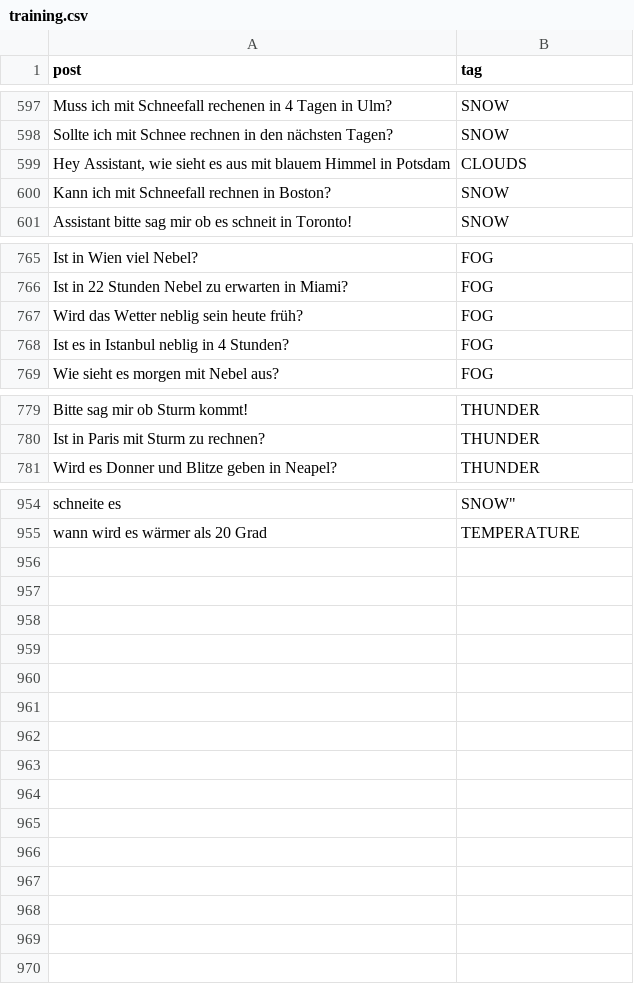
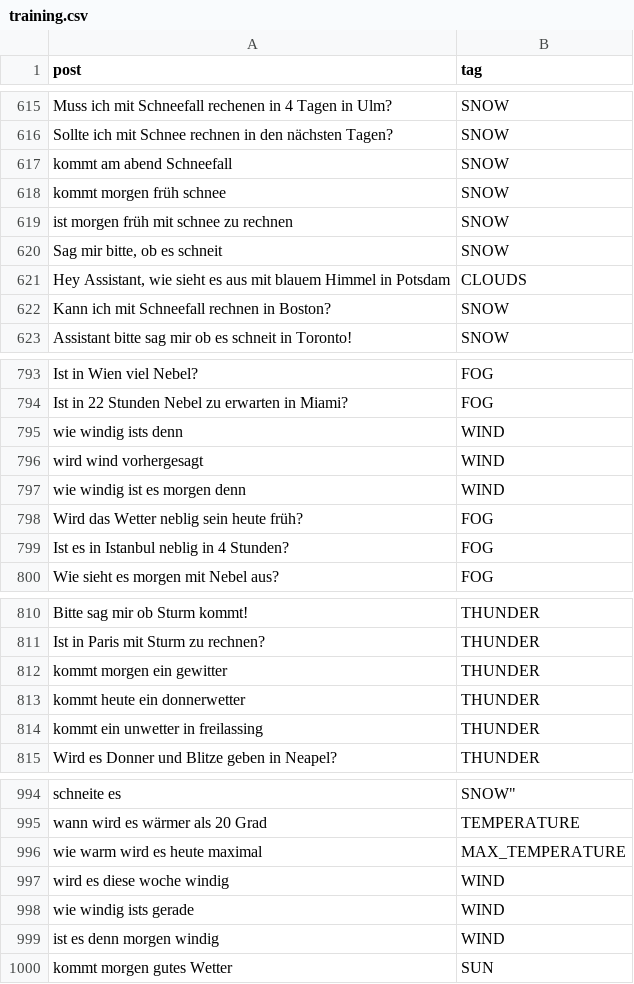
Before and after one commit to solaris-isbc/weather-assistant, a CSV file: question_model_training_data/training.csv, drawn as a sheet; only a part is shown, gaps mark what is left out; the diff covers the shown part only.

```diff
--- a/question_model_training_data/training.csv
+++ b/question_model_training_data/training.csv
@@ -598,2 +616,6 @@
 "Sollte ich mit Schnee rechnen in den nächsten Tagen?","SNOW"
+"kommt am abend Schneefall","SNOW"
+"kommt morgen früh schnee","SNOW"
+"ist morgen früh mit schnee zu rechnen","SNOW"
+"Sag mir bitte, ob es schneit","SNOW"
 "Hey Assistant, wie sieht es aus mit blauem Himmel in Potsdam","CLOUDS"
@@ -766,2 +794,5 @@
 "Ist in 22 Stunden Nebel zu erwarten in Miami?","FOG"
+"wie windig ists denn","WIND"
+"wird wind vorhergesagt","WIND"
+"wie windig ist es morgen denn","WIND"
 "Wird das Wetter neblig sein heute früh?","FOG"
@@ -780,2 +811,5 @@
 "Ist in Paris mit Sturm zu rechnen?","THUNDER"
+"kommt morgen ein gewitter","THUNDER"
+"kommt heute ein donnerwetter","THUNDER"
+"kommt ein unwetter in freilassing","THUNDER"
 "Wird es Donner und Blitze geben in Neapel?","THUNDER"
@@ -955 +995,6 @@
 "wann wird es wärmer als 20 Grad","TEMPERATURE"
+"wie warm wird es heute maximal","MAX_TEMPERATURE"
+"wird es diese woche windig","WIND"
+"wie windig ists gerade","WIND"
+"ist es denn morgen windig","WIND"
+"kommt morgen gutes Wetter","SUN"
```
Also changed, not shown: 30 added rows and 1 edited cell elsewhere in this file, 2 other files.
